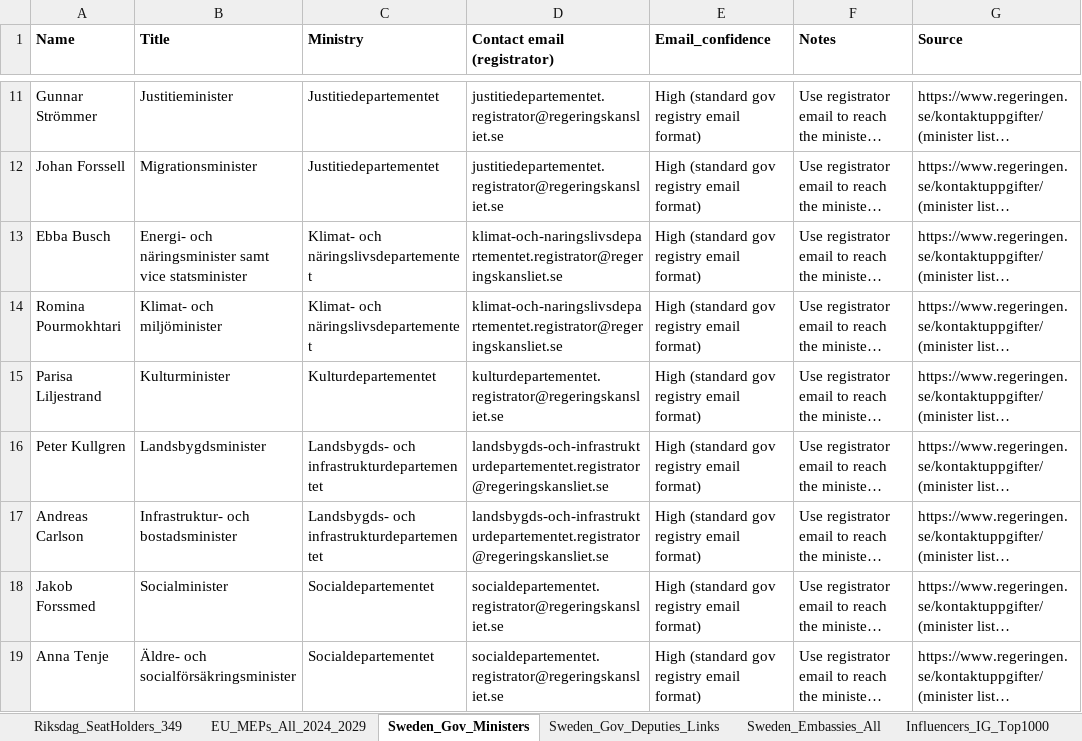
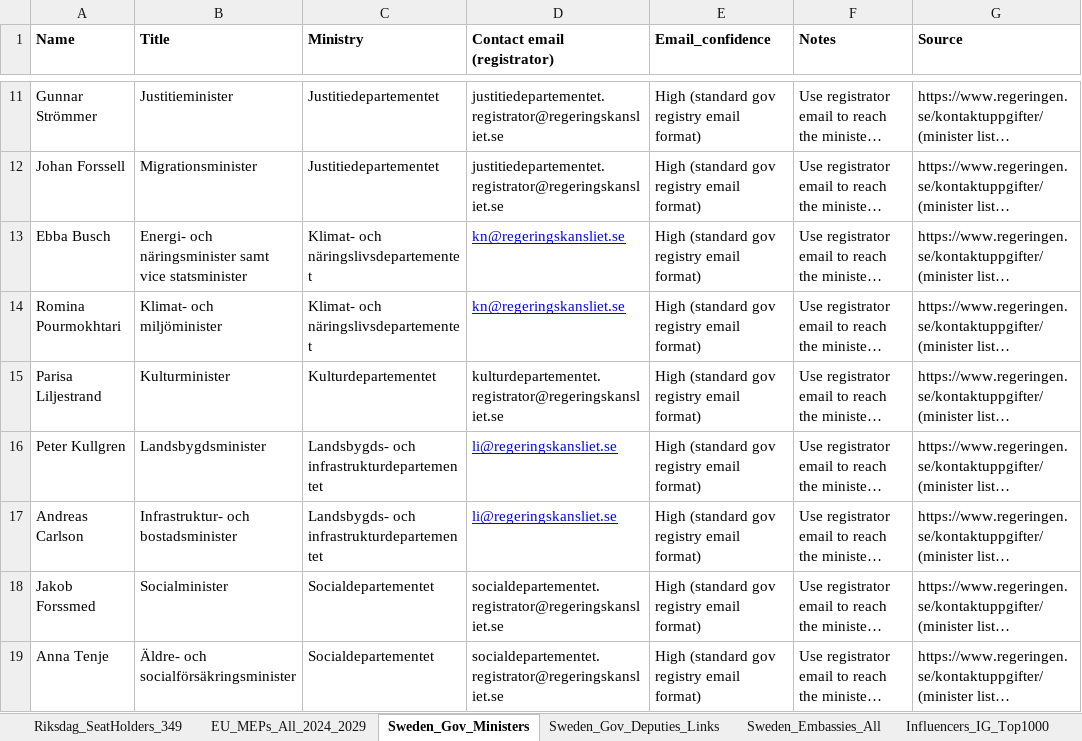
Before and after one commit to RezaBaza/LWK, an Excel workbook: iran_blackout_contacts.xlsx, sheet Sweden_Gov_Ministers, drawn as a sheet; only a part is shown, gaps mark what is left out; long unchanged cells end in …; values as stored, in another font and other column widths than the file's, no borders; the diff names each change by its address in the sheet, - before the commit and + after, or states it on an @@ line.

Commit message:
fixed few mail

```diff
--- a/iran_blackout_contacts.xlsx (sheet Sweden_Gov_Ministers)
+++ b/iran_blackout_contacts.xlsx (sheet Sweden_Gov_Ministers)
-D13:D14 (Contact email (registrator)): klimat-och-naringslivsdepartementet.registrator@regeringskansliet.se
+D13:D14 (Contact email (registrator)): kn@regeringskansliet.se
@@ D13:D14 underline: off → on, text colour: black → #0000FF @@
-D16:D17 (Contact email (registrator)): landsbygds-och-infrastrukturdepartementet.registrator@regeringskansliet.se
+D16:D17 (Contact email (registrator)): li@regeringskansliet.se
@@ D16:D17 underline: off → on, text colour: black → #0000FF @@
```
